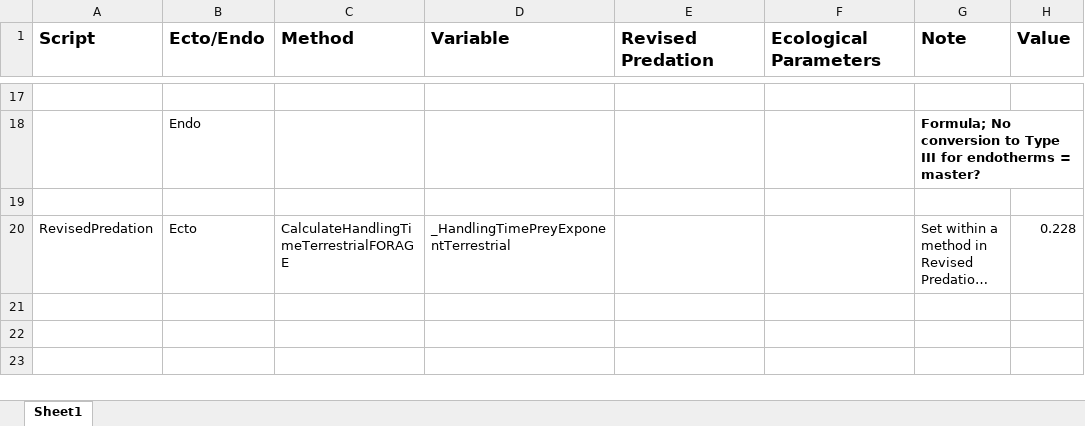
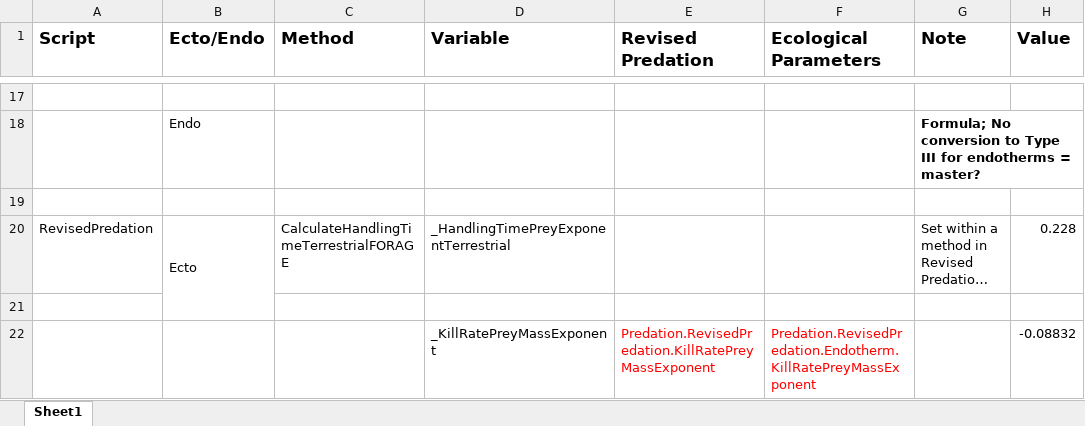
Before and after one commit to TaniaBarychka/MadingleyProbe_NewFRs, an Excel workbook: probeWNewEndos_Error.xlsx, sheet Sheet1, drawn as a sheet; only a part is shown, gaps mark what is left out; long unchanged cells end in …; values as stored, in another font and other column widths than the file's, no borders; the diff names each change by its address in the sheet, - before the commit and + after, or states it on an @@ line.

Commit message:
Adds Endotherm to KillRatePreyMassExponent in RevisedPredation

```diff
--- a/probeWNewEndos_Error.xlsx (sheet Sheet1)
+++ b/probeWNewEndos_Error.xlsx (sheet Sheet1)
+B20:B21 merged
+row 21: (empty)
+row 22:  |  |  | _KillRatePreyMassExponent | Predation.RevisedPredation.KillRatePreyMassExponent | Predation.RevisedPredation.Endotherm.KillRatePreyMassExponent |  | -0.08832
```
Also changed, not shown: 2 other files.
